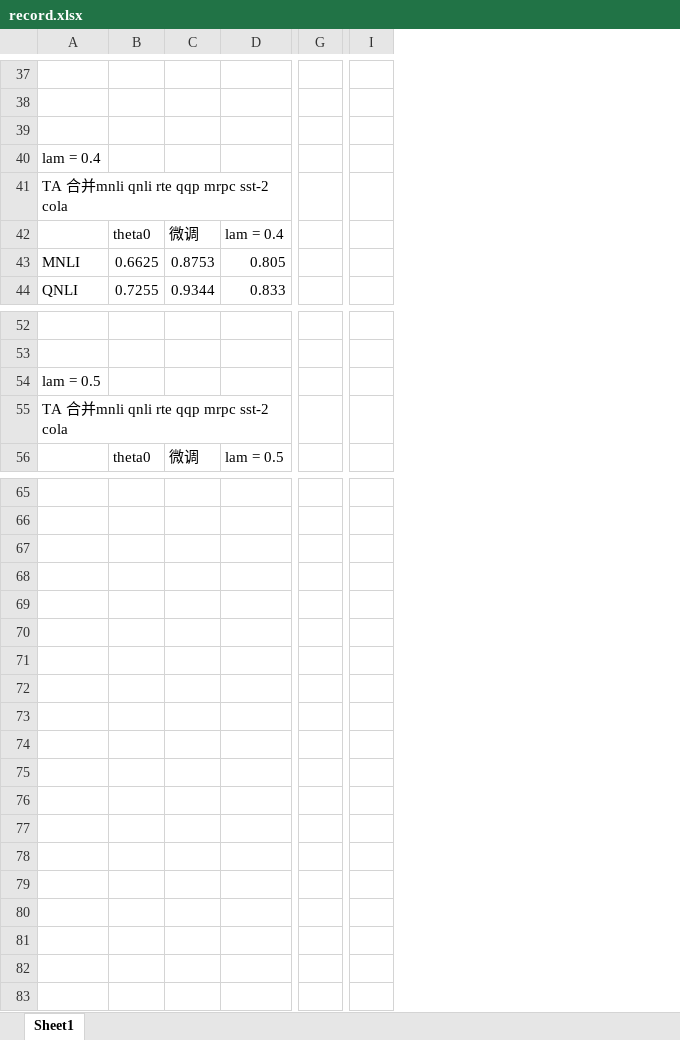
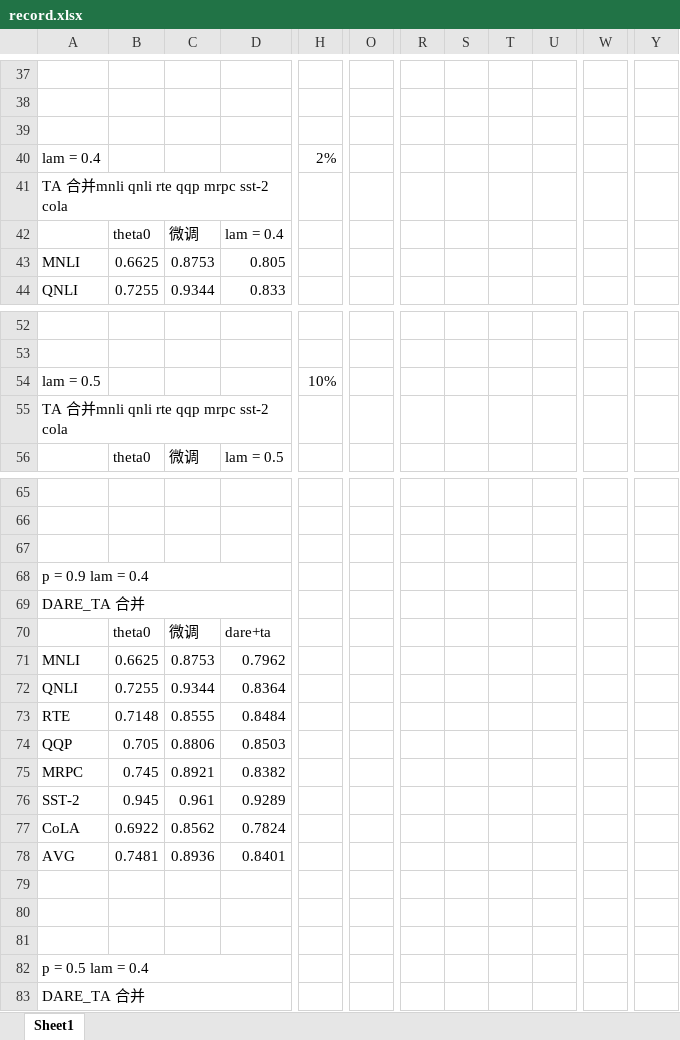
Before and after one commit to brokkkkkky/Models_Merge, an Excel workbook: record.xlsx, sheet Sheet1, drawn as a sheet; only a part is shown, gaps mark what is left out; values as stored, in another font and other column widths than the file's, no cell formats; removed rows and columns are numbered as before the commit, all else as after; rows hold the shown columns only; the diff covers the shown part only; the diff names each change by its address in the sheet, - before the commit and + after, or states it on an @@ line.

```diff
--- a/record.xlsx (sheet Sheet1)
+++ b/record.xlsx (sheet Sheet1)
-column G, empty
-column I, empty
+column H, row 40: 2%; row 54: 10%
+column O, empty
+column R, empty
+column S, empty
+column T, empty
+column U, empty
+column W, empty
+column Y, empty
-A68: (empty)
+A68: p = 0.9 lam = 0.4
+A68:E68 merged
-A69: (empty)
+A69: DARE_TA 合并
+A69:F69 merged
-B70: (empty)
+B70: theta0
-C70: (empty)
+C70: 微调
-D70: (empty)
+D70: dare+ta
+D70:E70 merged
-row 71: (empty)
-row 72: (empty)
-row 73: (empty)
-row 74: (empty)
-row 75: (empty)
-row 76: (empty)
-row 77: (empty)
-row 78: (empty)
+row 71: MNLI | 0.6625 | 0.8753 | 0.7962
+row 72: QNLI | 0.7255 | 0.9344 | 0.8364
+row 73: RTE | 0.7148 | 0.8555 | 0.8484
+row 74: QQP | 0.705 | 0.8806 | 0.8503
+row 75: MRPC | 0.745 | 0.8921 | 0.8382
+row 76: SST-2 | 0.945 | 0.961 | 0.9289
+row 77: CoLA | 0.6922 | 0.8562 | 0.7824
+row 78: AVG | 0.7481 | 0.8936 | 0.8401
-A82: (empty)
+A82: p = 0.5 lam = 0.4
+A82:E82 merged
-A83: (empty)
+A83: DARE_TA 合并
+A83:F83 merged
```
Also changed, not shown: 38 added rows, 10 removed rows, 5 added columns, 26 edited cells and merged cells elsewhere in this sheet, cell formats, 1 other file.
